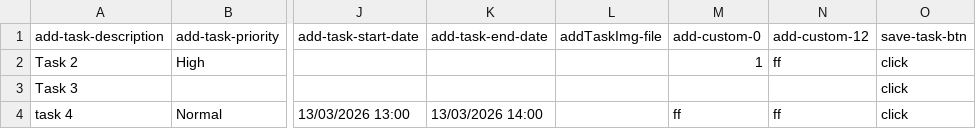
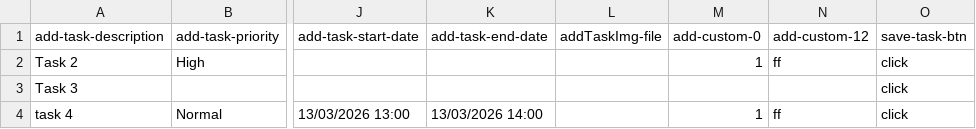
Before and after one commit to VatsSk/QA-automation, a CSV file: locationNewValue.csv, drawn as a sheet; only a part is shown, gaps mark what is left out; the diff names each change by its address in the sheet, - before the commit and + after, or states it on an @@ line.

```diff
--- a/locationNewValue.csv
+++ b/locationNewValue.csv
-M4 (add-custom-0): ff
+M4 (add-custom-0): 1
```
Also changed, not shown: editEmployeeData.csv, 8 other files.
